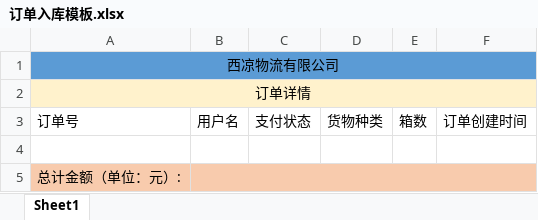
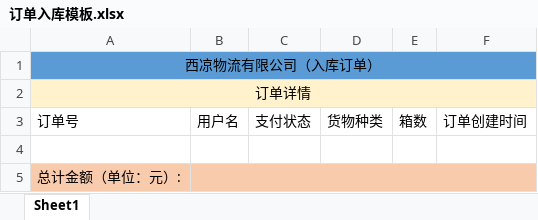
Before and after one commit to xiliang143/itwork, an Excel workbook: work-server/src/main/resources/template/订单入库模板.xlsx, sheet Sheet1, drawn as a sheet; values as stored, in another font and other column widths than the file's, no borders; the diff names each change by its address in the sheet, - before the commit and + after, or states it on an @@ line.

```diff
--- a/work-server/src/main/resources/template/订单入库模板.xlsx (sheet Sheet1)
+++ b/work-server/src/main/resources/template/订单入库模板.xlsx (sheet Sheet1)
-A1: 西凉物流有限公司
+A1: 西凉物流有限公司（入库订单）
```
Also changed, not shown: 7 other files.
